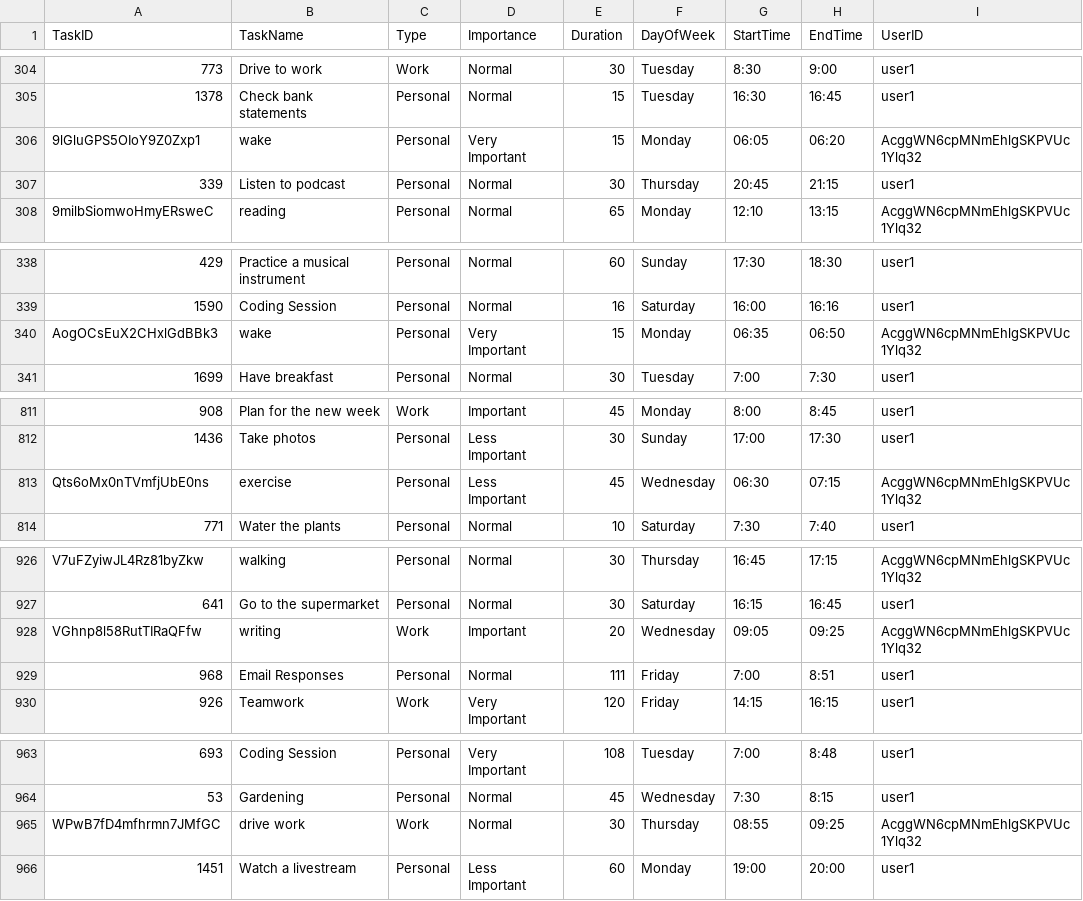
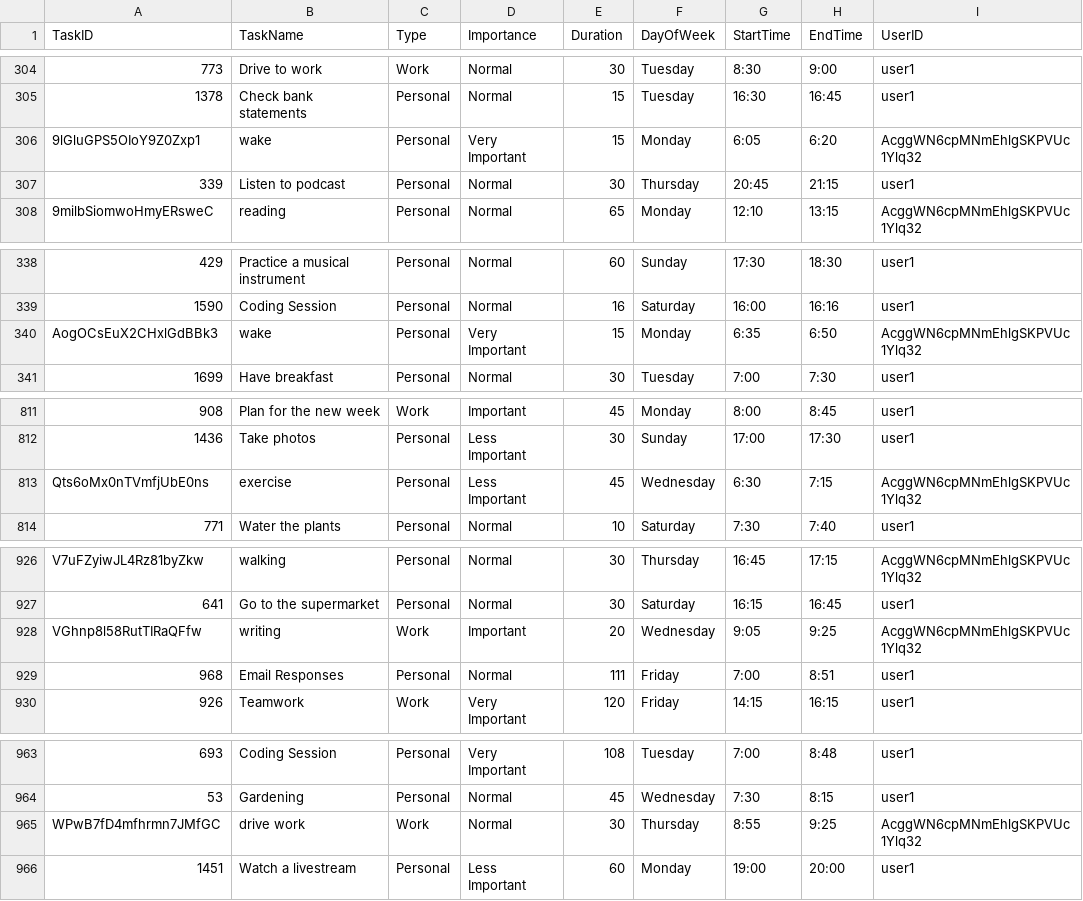
Before and after one commit to LeQNha/DACN1_ToTasks, a CSV file: ToTasksAII/downloaded_dataset_og.csv, drawn as a sheet; only a part is shown, gaps mark what is left out; the diff covers the shown part only; the diff names each change by its address in the sheet, - before the commit and + after, or states it on an @@ line.

```diff
--- a/ToTasksAII/downloaded_dataset_og.csv
+++ b/ToTasksAII/downloaded_dataset_og.csv
-G306 (StartTime): 06:05
+G306 (StartTime): 6:05
-H306 (EndTime): 06:20
+H306 (EndTime): 6:20
-G340 (StartTime): 06:35
+G340 (StartTime): 6:35
-H340 (EndTime): 06:50
+H340 (EndTime): 6:50
-G813 (StartTime): 06:30
+G813 (StartTime): 6:30
-H813 (EndTime): 07:15
+H813 (EndTime): 7:15
-G928 (StartTime): 09:05
+G928 (StartTime): 9:05
-H928 (EndTime): 09:25
+H928 (EndTime): 9:25
-G965 (StartTime): 08:55
+G965 (StartTime): 8:55
-H965 (EndTime): 09:25
+H965 (EndTime): 9:25
```
Also changed, not shown: 37 edited cells elsewhere in this file, 17 other files.
